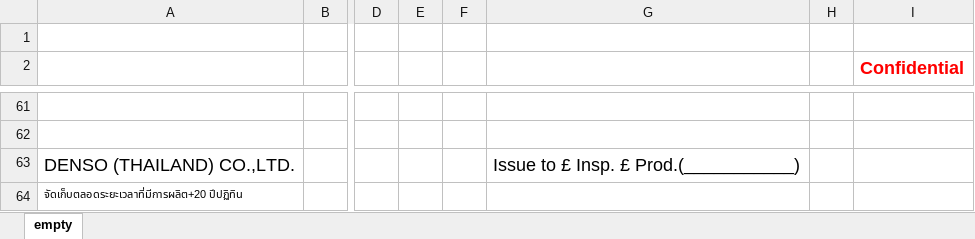
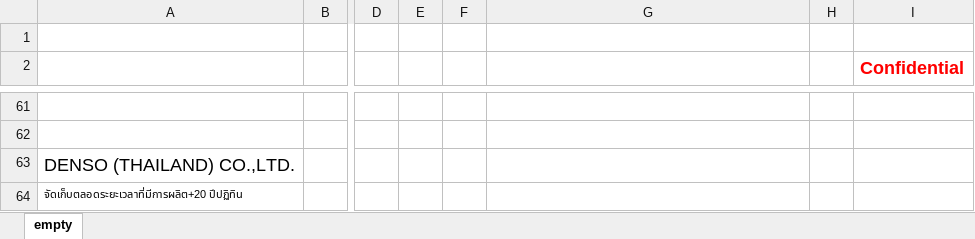
Before and after one commit to pantuwongn/denso_e_pcs_deployment, an Excel workbook: fastapi-app/templates/e-pcs-control-item-form-template.xlsx, sheet empty, drawn as a sheet; only a part is shown, gaps mark what is left out; values as stored, in another font and other column widths than the file's, no borders; charts and pictures not drawn; the diff names each change by its address in the sheet, - before the commit and + after, or states it on an @@ line.

```diff
--- a/fastapi-app/templates/e-pcs-control-item-form-template.xlsx (sheet empty)
+++ b/fastapi-app/templates/e-pcs-control-item-form-template.xlsx (sheet empty)
-G63: Issue to £ Insp. £ Prod.(___________)
+G63: (empty)
```
Also changed, not shown: charts or pictures, 5 other files.
